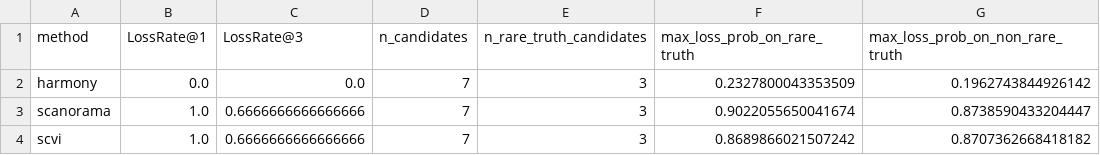
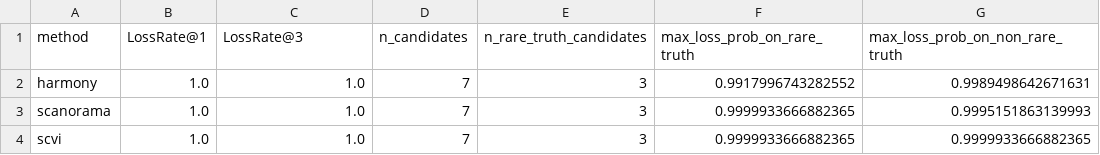
Before and after one commit to kbksykb/eacn_example_001, a CSV file: results/pancreas_synth_pilot_summary.csv, drawn as a sheet.

Commit message:
Add per-channel p-values + Fisher combination + RareShield stub; nulls need tuning

```diff
--- a/results/pancreas_synth_pilot_summary.csv
+++ b/results/pancreas_synth_pilot_summary.csv
@@ -1,4 +1,4 @@
 method,LossRate@1,LossRate@3,n_candidates,n_rare_truth_candidates,max_loss_prob_on_rare_truth,max_loss_prob_on_non_rare_truth
-harmony,0.0,0.0,7,3,0.2327800043353509,0.1962743844926142
-scanorama,1.0,0.6666666666666666,7,3,0.9022055650041674,0.8738590433204447
-scvi,1.0,0.6666666666666666,7,3,0.8689866021507242,0.8707362668418182
+harmony,1.0,1.0,7,3,0.9917996743282552,0.9989498642671631
+scanorama,1.0,1.0,7,3,0.9999933666882365,0.9995151863139993
+scvi,1.0,1.0,7,3,0.9999933666882365,0.9999933666882365
```
Also changed, not shown: 4 other files.
